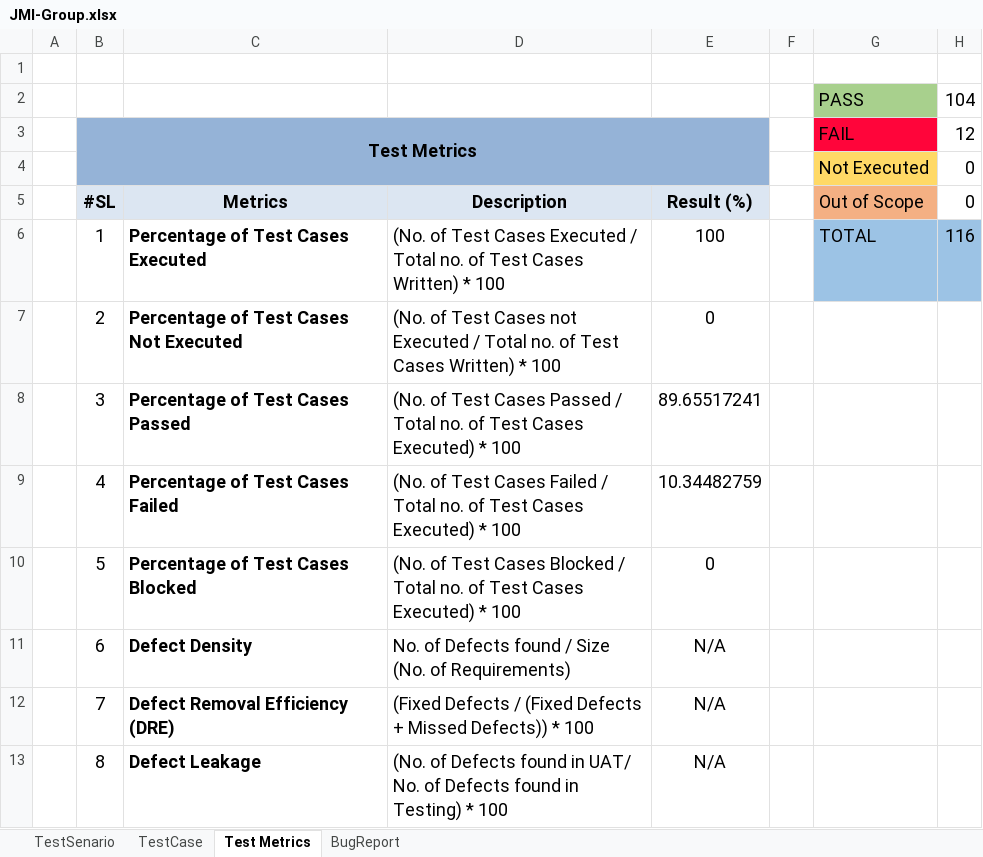
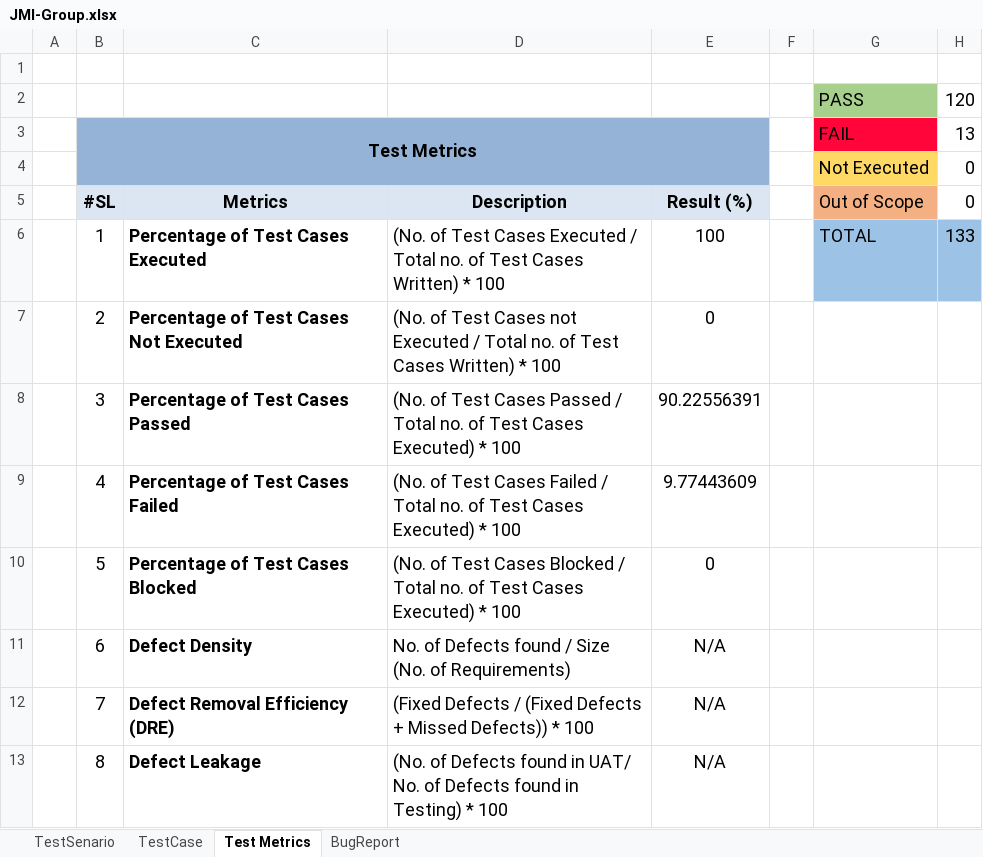
Before and after one commit to sumu9897/JMI-Group-Test, an Excel workbook: JMI-Group.xlsx, sheet Test Metrics, drawn as a sheet; only a part is shown; values as stored, in another font and other column widths than the file's, no borders; charts and pictures not drawn; the diff names each change by its address in the sheet, - before the commit and + after, or states it on an @@ line.

```diff
--- a/JMI-Group.xlsx (sheet Test Metrics)
+++ b/JMI-Group.xlsx (sheet Test Metrics)
-H2: 104
+H2: 120
-H3: 12
+H3: 13
-H6: 116
+H6: 133
-E8: 89.65517241
+E8: 90.22556391
-E9: 10.34482759
+E9: 9.77443609
```
Also changed, not shown: sheet TestCase, sheet TestSenario, formulas that keep their value, 1 other file.
